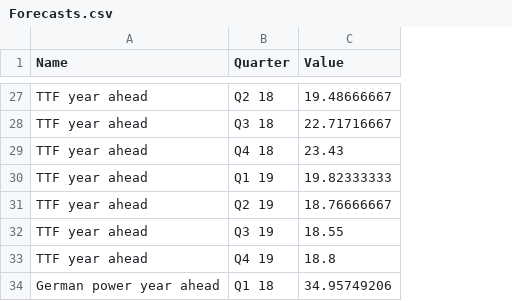
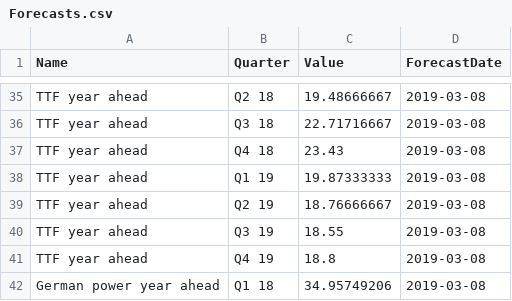
Before and after one commit to zacharieabid/EnergyScan, a CSV file: Forecasts.csv, drawn as a sheet; only a part is shown, gaps mark what is left out; addresses are those after the commit; the diff covers the shown part only; the diff names each change by its address in the sheet, - before the commit and + after, or states it on an @@ line.

```diff
--- a/Forecasts.csv
+++ b/Forecasts.csv
+column D (ForecastDate), rows 35-42: all 2019-03-08
-C38 (Value): 19.82333333
+C38 (Value): 19.87333333
```
Also changed, not shown: 32 added rows and 17 edited cells elsewhere in this file.
